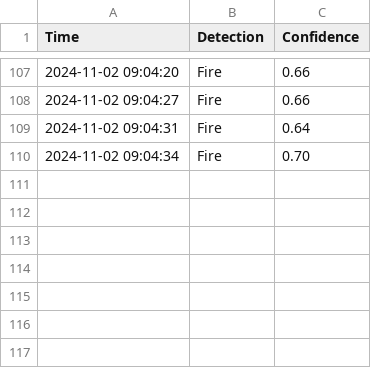
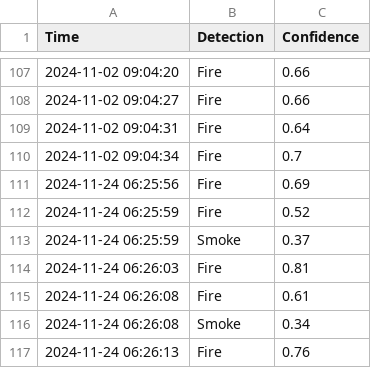
Before and after one commit to muraproject/python, a CSV file: detection_log.csv, drawn as a sheet; only a part is shown, gaps mark what is left out.

```diff
--- a/detection_log.csv
+++ b/detection_log.csv
@@ -109,2 +109,9 @@ Time,Detection,Confidence
 2024-11-02 09:04:31,Fire,0.64
-2024-11-02 09:04:34,Fire,0.70
+2024-11-02 09:04:34,Fire,0.7
+2024-11-24 06:25:56,Fire,0.69
+2024-11-24 06:25:59,Fire,0.52
+2024-11-24 06:25:59,Smoke,0.37
+2024-11-24 06:26:03,Fire,0.81
+2024-11-24 06:26:08,Fire,0.61
+2024-11-24 06:26:08,Smoke,0.34
+2024-11-24 06:26:13,Fire,0.76
```
Also changed, not shown: data/counter_mobil.csv, 26 other files.
